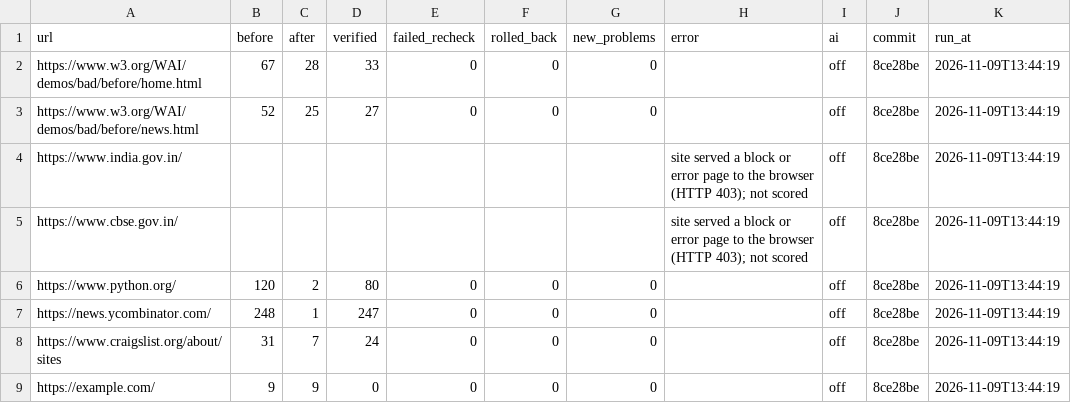
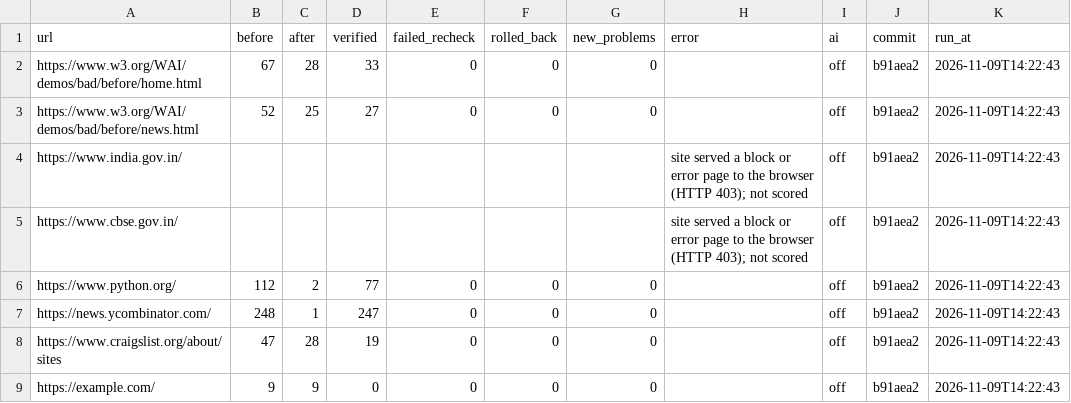
Before and after one commit to thegoodengineers/ctrl-a11y, a CSV file: results/bench.csv, drawn as a sheet.

Commit message:
Dynamic and CSP-protected pages: fresh-copy baseline, settled loads, three fixer mistakes fixed (#14)
- bypass_csp so DigiLocker and Flipkart can be checked
- wait for late content before every audit; blank random ids in element keys
- safety net first loads an unfixed copy, so carousels and tickers are not blamed on a fix
- never name a button hidden with role=presentation; main never swallows the header/footer;
  a <footer> already counts as the footer landmark
- role=button/link elements named from clues (aria-command-name)
- demo/wrapped.html + test; results/bench_india.csv (7 Indian sites, 0 new problems)

```diff
--- a/results/bench.csv
+++ b/results/bench.csv
@@ -1,9 +1,9 @@
 url,before,after,verified,failed_recheck,rolled_back,new_problems,error,ai,commit,run_at
-https://www.w3.org/WAI/demos/bad/before/home.html,67,28,33,0,0,0,,off,8ce28be,2026-11-09T13:44:19
-https://www.w3.org/WAI/demos/bad/before/news.html,52,25,27,0,0,0,,off,8ce28be,2026-11-09T13:44:19
-https://www.india.gov.in/,,,,,,,site served a block or error page to the browser (HTTP 403); not scored,off,8ce28be,2026-11-09T13:44:19
-https://www.cbse.gov.in/,,,,,,,site served a block or error page to the browser (HTTP 403); not scored,off,8ce28be,2026-11-09T13:44:19
-https://www.python.org/,120,2,80,0,0,0,,off,8ce28be,2026-11-09T13:44:19
-https://news.ycombinator.com/,248,1,247,0,0,0,,off,8ce28be,2026-11-09T13:44:19
-https://www.craigslist.org/about/sites,31,7,24,0,0,0,,off,8ce28be,2026-11-09T13:44:19
-https://example.com/,9,9,0,0,0,0,,off,8ce28be,2026-11-09T13:44:19
+https://www.w3.org/WAI/demos/bad/before/home.html,67,28,33,0,0,0,,off,b91aea2,2026-11-09T14:22:43
+https://www.w3.org/WAI/demos/bad/before/news.html,52,25,27,0,0,0,,off,b91aea2,2026-11-09T14:22:43
+https://www.india.gov.in/,,,,,,,site served a block or error page to the browser (HTTP 403); not scored,off,b91aea2,2026-11-09T14:22:43
+https://www.cbse.gov.in/,,,,,,,site served a block or error page to the browser (HTTP 403); not scored,off,b91aea2,2026-11-09T14:22:43
+https://www.python.org/,112,2,77,0,0,0,,off,b91aea2,2026-11-09T14:22:43
+https://news.ycombinator.com/,248,1,247,0,0,0,,off,b91aea2,2026-11-09T14:22:43
+https://www.craigslist.org/about/sites,47,28,19,0,0,0,,off,b91aea2,2026-11-09T14:22:43
+https://example.com/,9,9,0,0,0,0,,off,b91aea2,2026-11-09T14:22:43
```
Also changed, not shown: 9 other files.
